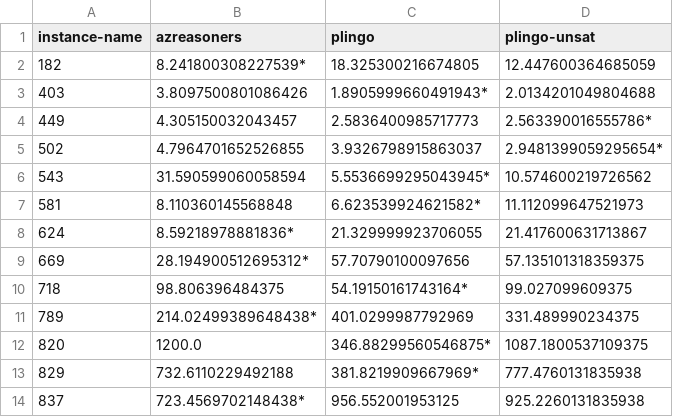
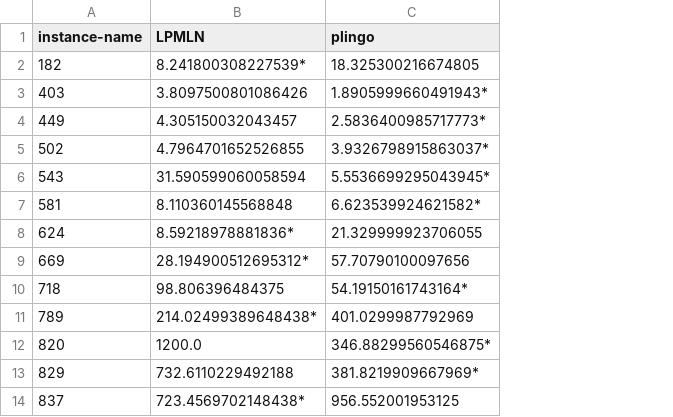
Before and after one commit to nrueh/plingo, a CSV file: benchmarks/plots/tables/alzheimer_problog/runtime-all.csv, drawn as a sheet; only a part is shown; the diff names each change by its address in the sheet, - before the commit and + after, or states it on an @@ line.

Commit message:
added cactus plot for grid

```diff
--- a/benchmarks/plots/tables/alzheimer_problog/runtime-all.csv
+++ b/benchmarks/plots/tables/alzheimer_problog/runtime-all.csv
-column D (plingo-unsat), rows 2-14: 12.447600364685059 | 2.0134201049804688 | 2.563390016555786* | 2.9481399059295654* | 10.574600219726562 | 11.112099647521973 | 21.417600631713867 | 57.135101318359375 | 99.027099609375 | 331.489990234375 | 1087.1800537109375 | 777.4760131835938 | 925.2260131835938
-B1: azreasoners
+B1: LPMLN
-C4 (plingo): 2.5836400985717773
+C4 (plingo): 2.5836400985717773*
-C5 (plingo): 3.9326798915863037
+C5 (plingo): 3.9326798915863037*
```
Also changed, not shown: benchmarks/plots/tables/grid/runtime-all.csv, benchmarks/plots/tables/smokers/runtime-all.csv, 22 other files.
